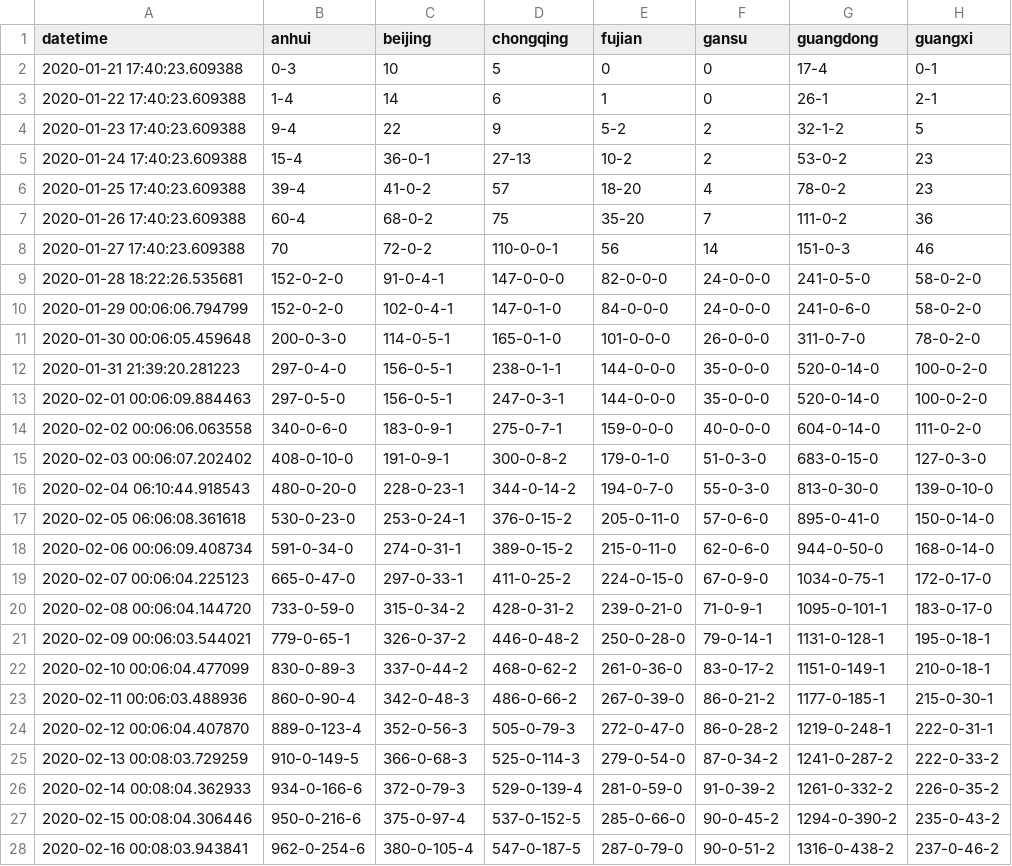
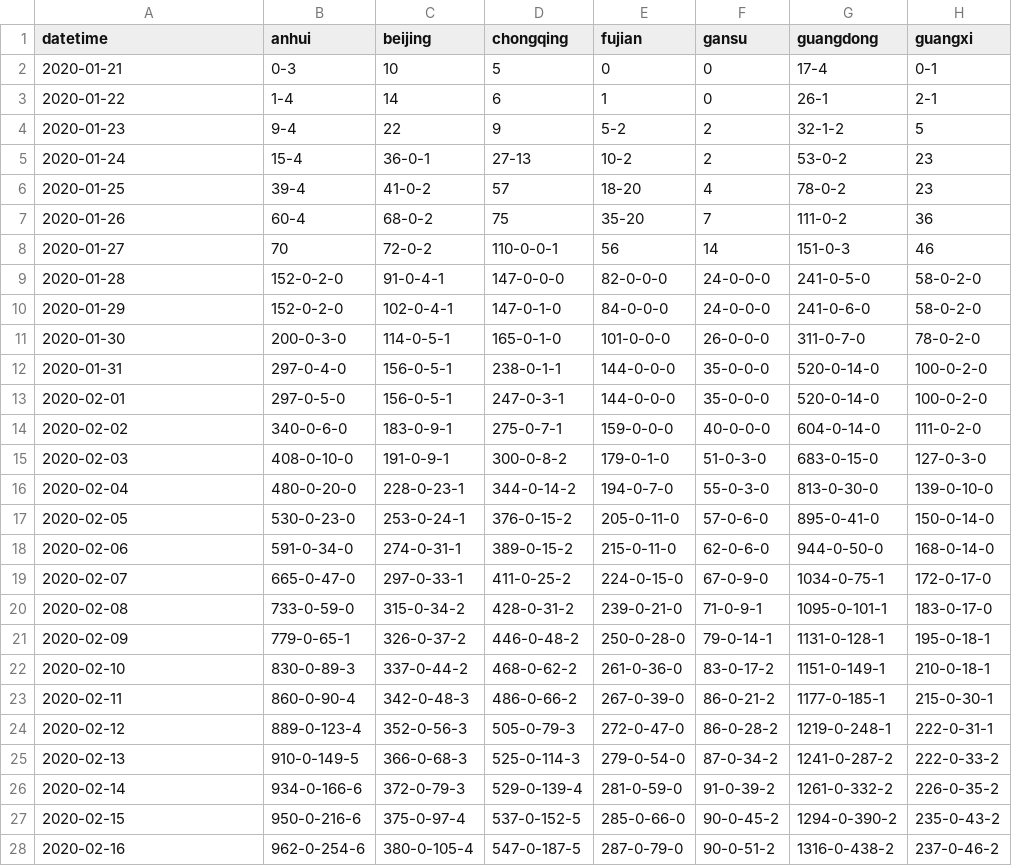
Before and after one commit to jakobzhao/virus, a CSV file: assets/virus.csv, drawn as a sheet; only a part is shown; the diff covers the shown part only; the diff names each change by its address in the sheet, - before the commit and + after, or states it on an @@ line.

```diff
--- a/assets/virus.csv
+++ b/assets/virus.csv
-A2 (datetime): 2020-01-21 17:40:23.609388
+A2 (datetime): 2020-01-21
-A3 (datetime): 2020-01-22 17:40:23.609388
+A3 (datetime): 2020-01-22
-A4 (datetime): 2020-01-23 17:40:23.609388
+A4 (datetime): 2020-01-23
-A5 (datetime): 2020-01-24 17:40:23.609388
+A5 (datetime): 2020-01-24
-A6 (datetime): 2020-01-25 17:40:23.609388
+A6 (datetime): 2020-01-25
-A7 (datetime): 2020-01-26 17:40:23.609388
+A7 (datetime): 2020-01-26
-A8 (datetime): 2020-01-27 17:40:23.609388
+A8 (datetime): 2020-01-27
-A9 (datetime): 2020-01-28 18:22:26.535681
+A9 (datetime): 2020-01-28
-A10 (datetime): 2020-01-29 00:06:06.794799
+A10 (datetime): 2020-01-29
-A11 (datetime): 2020-01-30 00:06:05.459648
+A11 (datetime): 2020-01-30
-A12 (datetime): 2020-01-31 21:39:20.281223
+A12 (datetime): 2020-01-31
-A13 (datetime): 2020-02-01 00:06:09.884463
+A13 (datetime): 2020-02-01
-A14 (datetime): 2020-02-02 00:06:06.063558
+A14 (datetime): 2020-02-02
-A15 (datetime): 2020-02-03 00:06:07.202402
+A15 (datetime): 2020-02-03
-A16 (datetime): 2020-02-04 06:10:44.918543
+A16 (datetime): 2020-02-04
-A17 (datetime): 2020-02-05 06:06:08.361618
+A17 (datetime): 2020-02-05
-A18 (datetime): 2020-02-06 00:06:09.408734
+A18 (datetime): 2020-02-06
-A19 (datetime): 2020-02-07 00:06:04.225123
+A19 (datetime): 2020-02-07
-A20 (datetime): 2020-02-08 00:06:04.144720
+A20 (datetime): 2020-02-08
-A21 (datetime): 2020-02-09 00:06:03.544021
+A21 (datetime): 2020-02-09
-A22 (datetime): 2020-02-10 00:06:04.477099
+A22 (datetime): 2020-02-10
-A23 (datetime): 2020-02-11 00:06:03.488936
+A23 (datetime): 2020-02-11
-A24 (datetime): 2020-02-12 00:06:04.407870
+A24 (datetime): 2020-02-12
-A25 (datetime): 2020-02-13 00:08:03.729259
+A25 (datetime): 2020-02-13
-A26 (datetime): 2020-02-14 00:08:04.362933
+A26 (datetime): 2020-02-14
-A27 (datetime): 2020-02-15 00:08:04.306446
+A27 (datetime): 2020-02-15
-A28 (datetime): 2020-02-16 00:08:03.943841
+A28 (datetime): 2020-02-16
```
Also changed, not shown: 62 edited cells elsewhere in this file, 3 other files.
